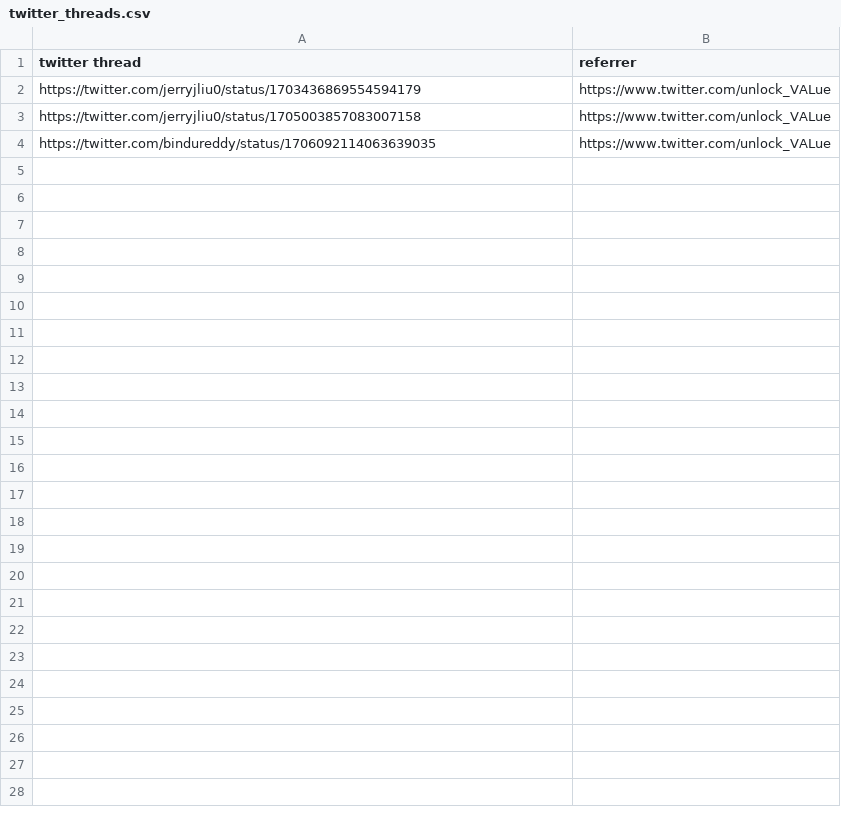
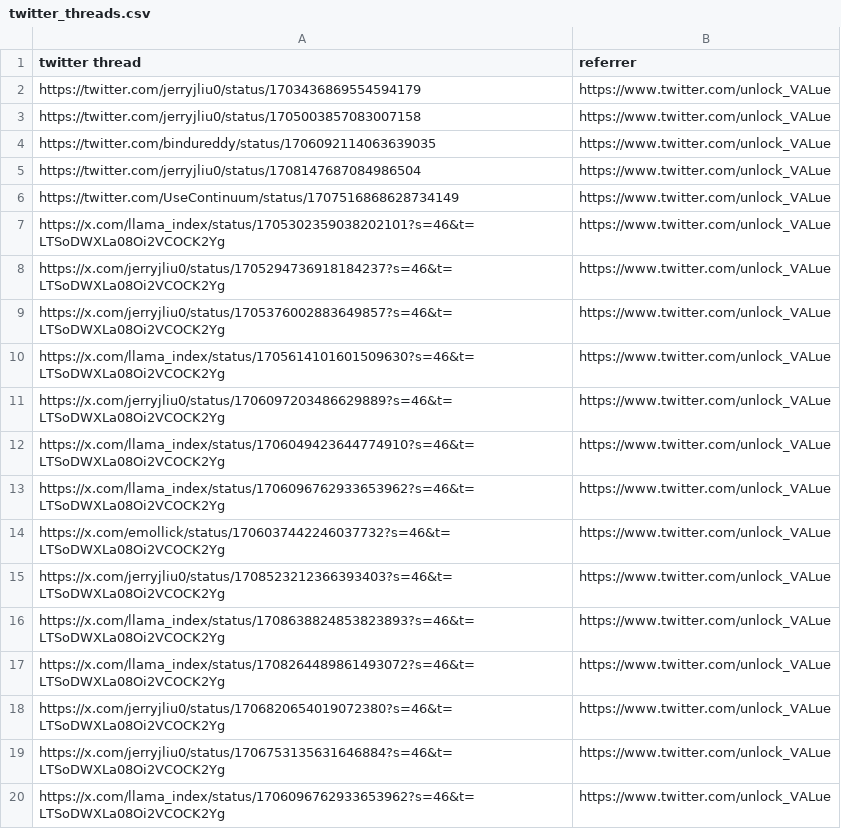
Before and after one commit to vmeylan/zk.bingo, a CSV file: data/links/twitter_threads.csv, drawn as a sheet; the diff names each change by its address in the sheet, - before the commit and + after, or states it on an @@ line.

Commit message:
data upload: add twitter threads, linkedin posts

```diff
--- a/data/links/twitter_threads.csv
+++ b/data/links/twitter_threads.csv
+row 5: https://twitter.com/jerryjliu0/status/1708147687084986504 | https://www.twitter.com/unlock_VALue
+row 6: https://twitter.com/UseContinuum/status/1707516868628734149 | https://www.twitter.com/unlock_VALue
+row 7: https://x.com/llama_index/status/1705302359038202101?s=46&t=LTSoDWXLa08Oi2VCOCK2Yg | https://www.twitter.com/unlock_VALue
+row 8: https://x.com/jerryjliu0/status/1705294736918184237?s=46&t=LTSoDWXLa08Oi2VCOCK2Yg | https://www.twitter.com/unlock_VALue
+row 9: https://x.com/jerryjliu0/status/1705376002883649857?s=46&t=LTSoDWXLa08Oi2VCOCK2Yg | https://www.twitter.com/unlock_VALue
+row 10: https://x.com/llama_index/status/1705614101601509630?s=46&t=LTSoDWXLa08Oi2VCOCK2Yg | https://www.twitter.com/unlock_VALue
+row 11: https://x.com/jerryjliu0/status/1706097203486629889?s=46&t=LTSoDWXLa08Oi2VCOCK2Yg | https://www.twitter.com/unlock_VALue
+row 12: https://x.com/llama_index/status/1706049423644774910?s=46&t=LTSoDWXLa08Oi2VCOCK2Yg | https://www.twitter.com/unlock_VALue
+row 13: https://x.com/llama_index/status/1706096762933653962?s=46&t=LTSoDWXLa08Oi2VCOCK2Yg | https://www.twitter.com/unlock_VALue
+row 14: https://x.com/emollick/status/1706037442246037732?s=46&t=LTSoDWXLa08Oi2VCOCK2Yg | https://www.twitter.com/unlock_VALue
+row 15: https://x.com/jerryjliu0/status/1708523212366393403?s=46&t=LTSoDWXLa08Oi2VCOCK2Yg | https://www.twitter.com/unlock_VALue
+row 16: https://x.com/llama_index/status/1708638824853823893?s=46&t=LTSoDWXLa08Oi2VCOCK2Yg | https://www.twitter.com/unlock_VALue
+row 17: https://x.com/llama_index/status/1708264489861493072?s=46&t=LTSoDWXLa08Oi2VCOCK2Yg | https://www.twitter.com/unlock_VALue
+row 18: https://x.com/jerryjliu0/status/1706820654019072380?s=46&t=LTSoDWXLa08Oi2VCOCK2Yg | https://www.twitter.com/unlock_VALue
+row 19: https://x.com/jerryjliu0/status/1706753135631646884?s=46&t=LTSoDWXLa08Oi2VCOCK2Yg | https://www.twitter.com/unlock_VALue
+row 20: https://x.com/llama_index/status/1706096762933653962?s=46&t=LTSoDWXLa08Oi2VCOCK2Yg | https://www.twitter.com/unlock_VALue
```
Also changed, not shown: 2 other files.
